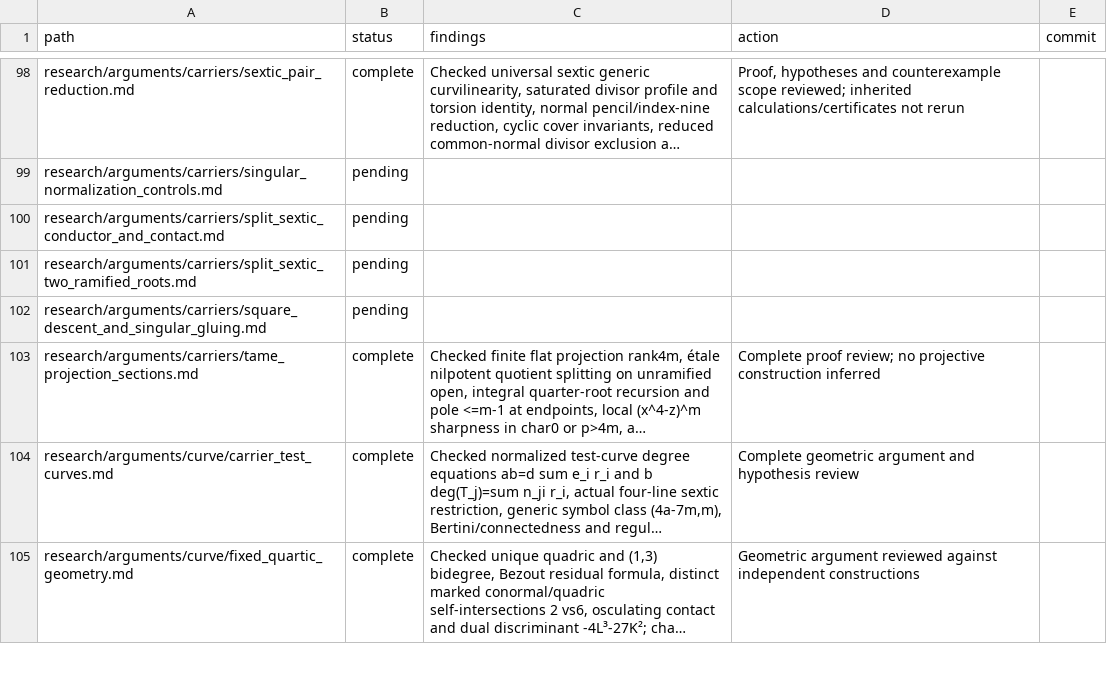
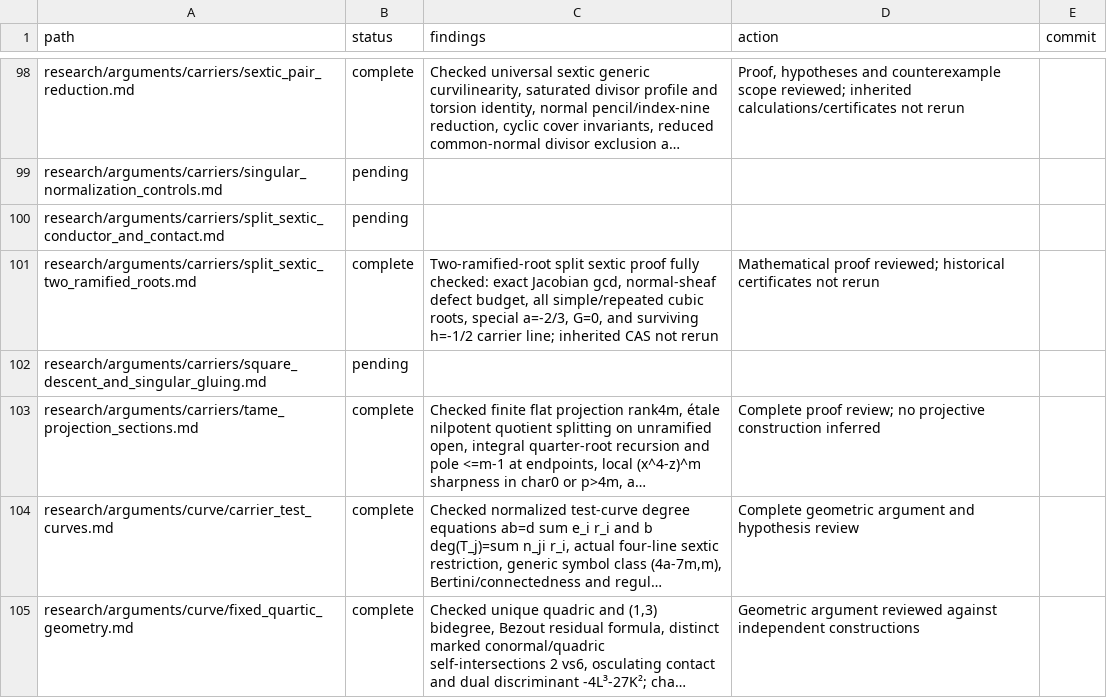
Before and after one commit to markluxton1/STCI, a CSV file: tmp/current_math_review_manifest.csv, drawn as a sheet; only a part is shown, gaps mark what is left out; long unchanged cells end in ….

Commit message:
Finish all-strata two-ramified-root split sextic proof review

```diff
--- a/tmp/current_math_review_manifest.csv
+++ b/tmp/current_math_review_manifest.csv
@@ -100,3 +100,3 @@ path,status,findings,action,commit
 "research/arguments/carriers/split_sextic_conductor_and_contact.md","pending","","",""
-"research/arguments/carriers/split_sextic_two_ramified_roots.md","pending","","",""
+"research/arguments/carriers/split_sextic_two_ramified_roots.md","complete","Two-ramified-root split sextic proof fully checked: exact Jacobian gcd, normal-sheaf defect budget, all simple/repeated cubic roots, special a=-2/3, G=0, and surviving h=-1/2 carrier line; inherited CAS not rerun","Mathematical proof reviewed; historical certificates not rerun",""
 "research/arguments/carriers/square_descent_and_singular_gluing.md","pending","","",""
```
